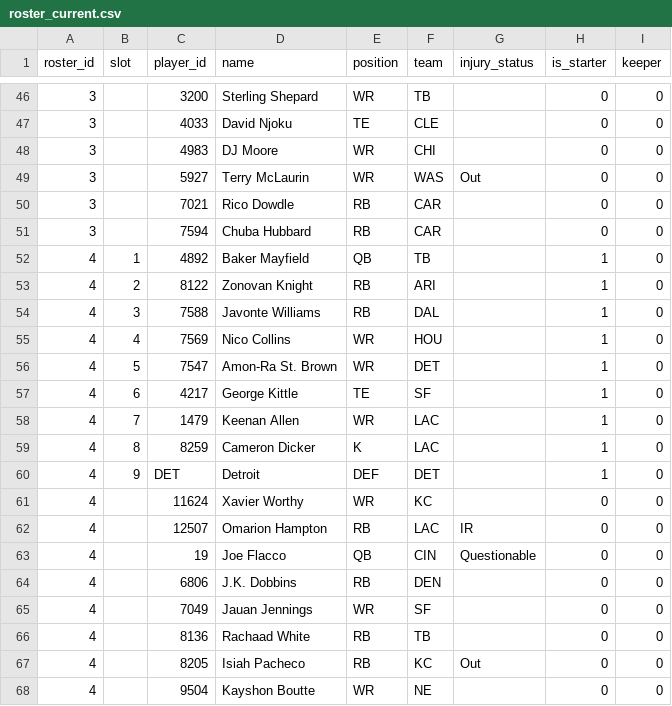
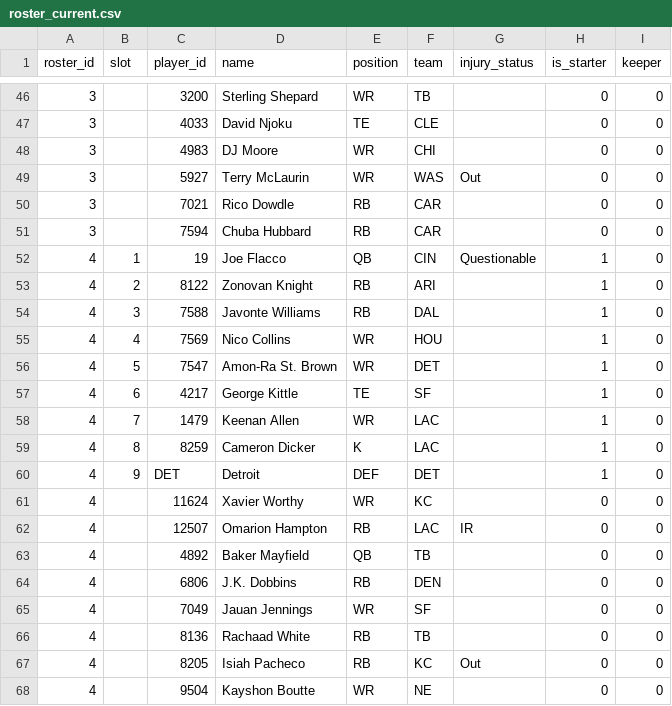
Before and after one commit to MichaelRyanJr/SleeperAgent, a CSV file: docs/league_1265837618587762688_2025/roster_current.csv, drawn as a sheet; only a part is shown, gaps mark what is left out.

```diff
--- a/docs/league_1265837618587762688_2025/roster_current.csv
+++ b/docs/league_1265837618587762688_2025/roster_current.csv
@@ -51,3 +51,3 @@ roster_id,slot,player_id,name,position,team,injury_status,is_starter,keeper
 3,,7594,Chuba Hubbard,RB,CAR,,0,0
-4,1,4892,Baker Mayfield,QB,TB,,1,0
+4,1,19,Joe Flacco,QB,CIN,Questionable,1,0
 4,2,8122,Zonovan Knight,RB,ARI,,1,0
@@ -62,3 +62,3 @@ roster_id,slot,player_id,name,position,team,injury_status,is_starter,keeper
 4,,12507,Omarion Hampton,RB,LAC,IR,0,0
-4,,19,Joe Flacco,QB,CIN,Questionable,0,0
+4,,4892,Baker Mayfield,QB,TB,,0,0
 4,,6806,J.K. Dobbins,RB,DEN,,0,0
```
Also changed, not shown: 27 other files.
